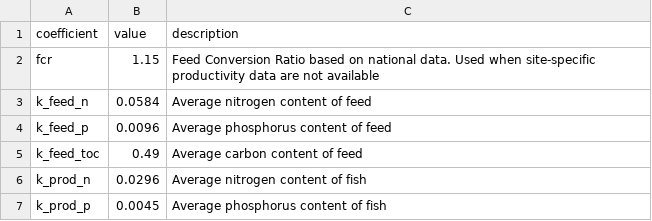
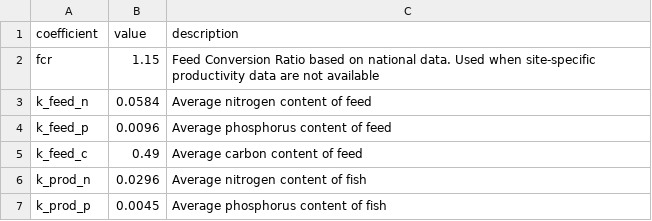
Before and after one commit to NIVANorge/teotil3, a CSV file: data/aquaculture_productivity_coefficients.csv, drawn as a sheet.

Commit message:
Fix typo in par name

```diff
--- a/data/aquaculture_productivity_coefficients.csv
+++ b/data/aquaculture_productivity_coefficients.csv
@@ -4,3 +4,3 @@ k_feed_n,0.0584,Average nitrogen content of feed
 k_feed_p,0.0096,Average phosphorus content of feed
-k_feed_toc,0.49,Average carbon content of feed
+k_feed_c,0.49,Average carbon content of feed
 k_prod_n,0.0296,Average nitrogen content of fish
```
